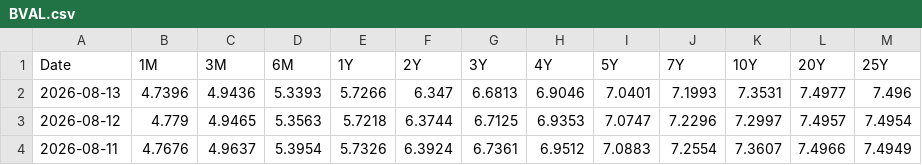
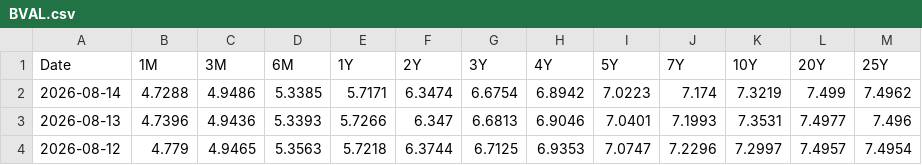
Before and after one commit to minjoukang-jpg/benchmarkrates, a CSV file: data/BVAL.csv, drawn as a sheet; only a part is shown; the shorter side is filled out with more unchanged rows.

```diff
--- a/data/BVAL.csv
+++ b/data/BVAL.csv
@@ -1,2 +1,3 @@
 Date,1M,3M,6M,1Y,2Y,3Y,4Y,5Y,7Y,10Y,20Y,25Y
+2026-08-14,4.7288,4.9486,5.3385,5.7171,6.3474,6.6754,6.8942,7.0223,7.174,7.3219,7.499,7.4962
 2026-08-13,4.7396,4.9436,5.3393,5.7266,6.347,6.6813,6.9046,7.0401,7.1993,7.3531,7.4977,7.496
```
Also changed, not shown: data/KLIBOR.csv, data/MGII.csv, 3 other files.
